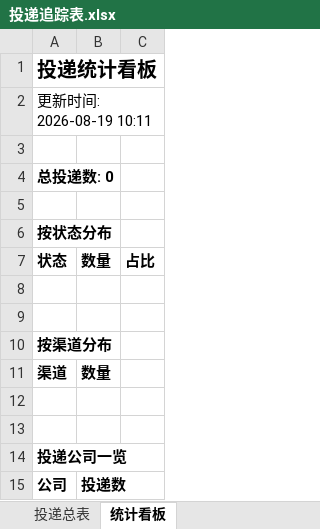
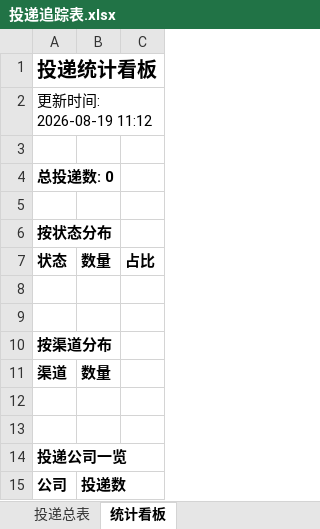
Before and after one commit to yy0116237/wenke-radar, an Excel workbook: reports/投递追踪表.xlsx, sheet 统计看板, drawn as a sheet; values as stored, in another font and other column widths than the file's, no borders; the diff names each change by its address in the sheet, - before the commit and + after, or states it on an @@ line.

Commit message:
📰 秋招雷达日报 2026-08-19

```diff
--- a/reports/投递追踪表.xlsx (sheet 统计看板)
+++ b/reports/投递追踪表.xlsx (sheet 统计看板)
-A2: 更新时间: 2026-08-19 10:11
+A2: 更新时间: 2026-08-19 11:12
```
